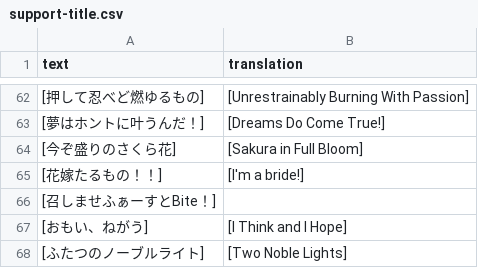
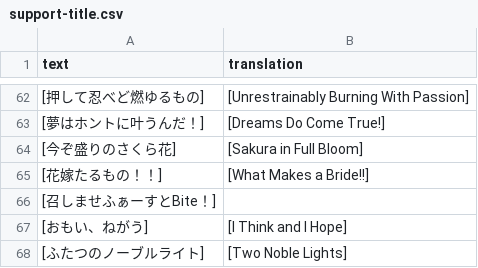
Before and after one commit to FabulousCupcake/umamusume-db-translate, a CSV file: src/data/support-title.csv, drawn as a sheet; only a part is shown, gaps mark what is left out.

Commit message:
Update support-title.csv

```diff
--- a/src/data/support-title.csv
+++ b/src/data/support-title.csv
@@ -64,3 +64,3 @@
 "[今ぞ盛りのさくら花]","[Sakura in Full Bloom]"
-"[花嫁たるもの！！]","[I'm a bride!]"
+"[花嫁たるもの！！]","[What Makes a Bride!!]"
 "[召しませふぁーすとBite！]",""
```
